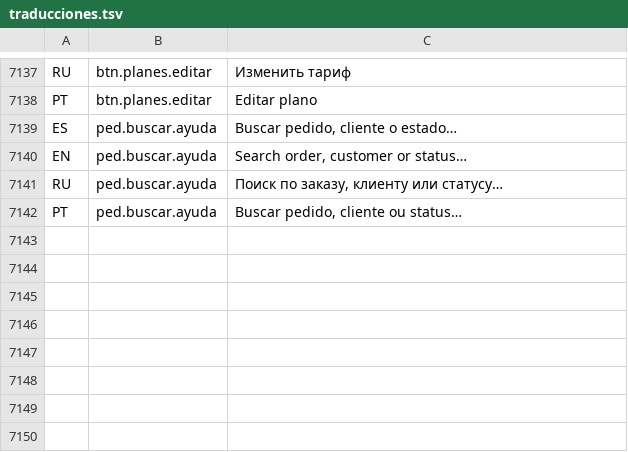
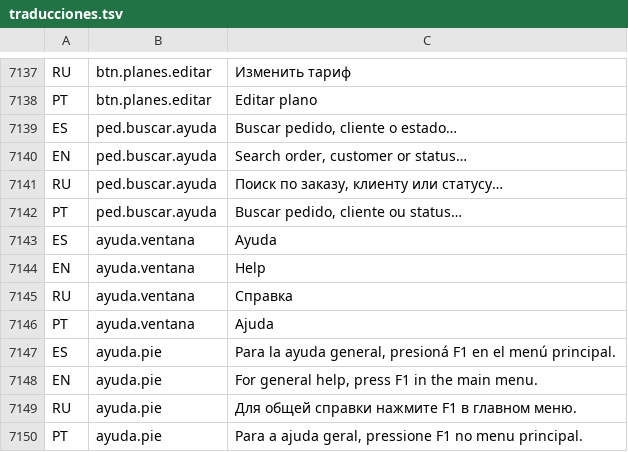
Before and after one commit to valentinamorana/Trabajo-de-Diploma, a TSV file: Servicios/Multiidioma/traducciones.tsv, drawn as a sheet; only a part is shown, gaps mark what is left out.

```diff
--- a/Servicios/Multiidioma/traducciones.tsv
+++ b/Servicios/Multiidioma/traducciones.tsv
@@ -7142 +7142,9 @@ RU	ped.buscar.ayuda	Поиск по заказу, клиенту или стат
 PT	ped.buscar.ayuda	Buscar pedido, cliente ou status…
+ES	ayuda.ventana	Ayuda
+EN	ayuda.ventana	Help
+RU	ayuda.ventana	Справка
+PT	ayuda.ventana	Ajuda
+ES	ayuda.pie	Para la ayuda general, presioná F1 en el menú principal.
+EN	ayuda.pie	For general help, press F1 in the main menu.
+RU	ayuda.pie	Для общей справки нажмите F1 в главном меню.
+PT	ayuda.pie	Para a ajuda geral, pressione F1 no menu principal.
```
Also changed, not shown: 4 other files.
